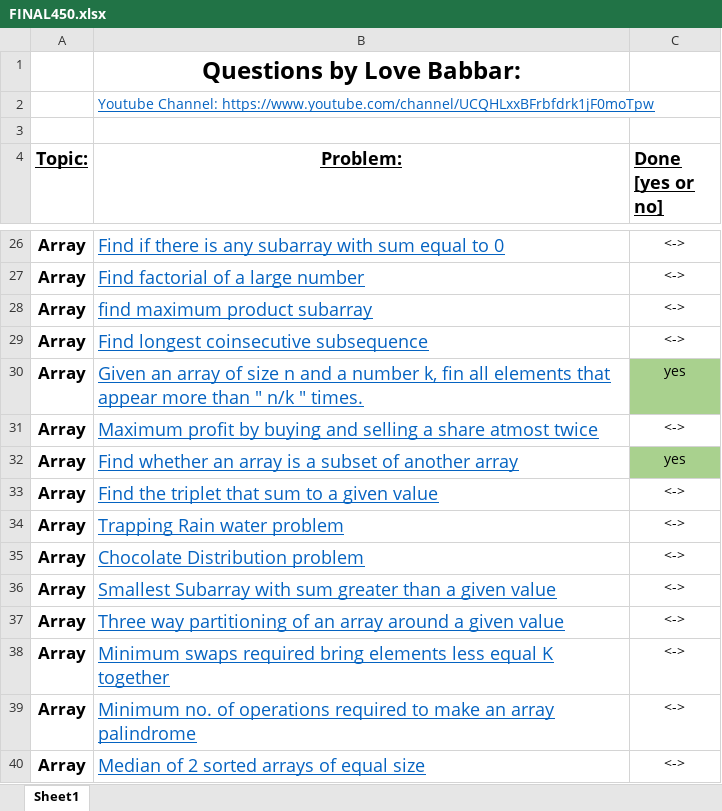
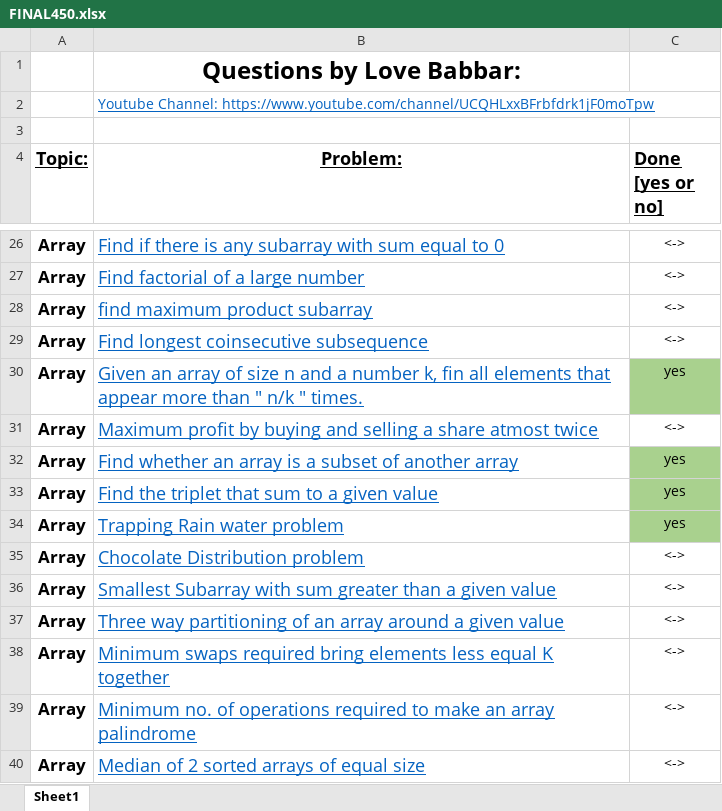
Before and after one commit to Satyam178/Love-Babbar-Sheet, an Excel workbook: FINAL450.xlsx, sheet Sheet1, drawn as a sheet; only a part is shown, gaps mark what is left out; values as stored, in another font and other column widths than the file's, no borders; the diff names each change by its address in the sheet, - before the commit and + after, or states it on an @@ line.

Commit message:
I understood 3 questions today

```diff
--- a/FINAL450.xlsx (sheet Sheet1)
+++ b/FINAL450.xlsx (sheet Sheet1)
-C33:C34 (Done [yes or no]): <->
+C33:C34 (Done [yes or no]): yes
-C33:C34 fill: none
+C33:C34 fill: #A9D18E
```
